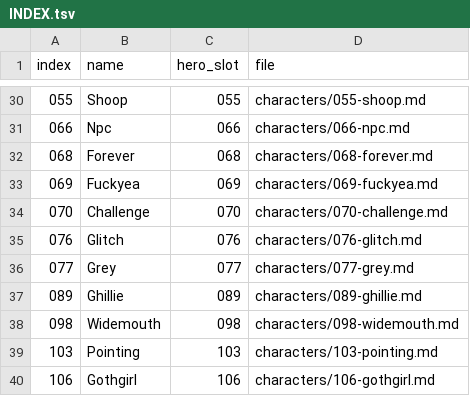
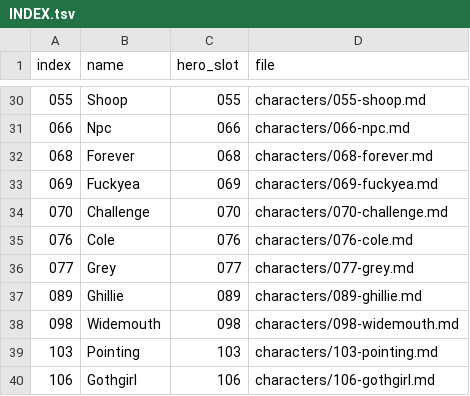
Before and after one commit to AnEntrypoint/bota, a TSV file: characters/INDEX.tsv, drawn as a sheet; only a part is shown, gaps mark what is left out.

Commit message:
Rename Glitch (076) to Cole with an Ash-style trainer look and Pokemon-trope moves

```diff
--- a/characters/INDEX.tsv
+++ b/characters/INDEX.tsv
@@ -34,3 +34,3 @@ index	name	hero_slot	file
 070	Challenge	070	characters/070-challenge.md
-076	Glitch	076	characters/076-glitch.md
+076	Cole	076	characters/076-cole.md
 077	Grey	077	characters/077-grey.md
```
Also changed, not shown: 12 other files.
